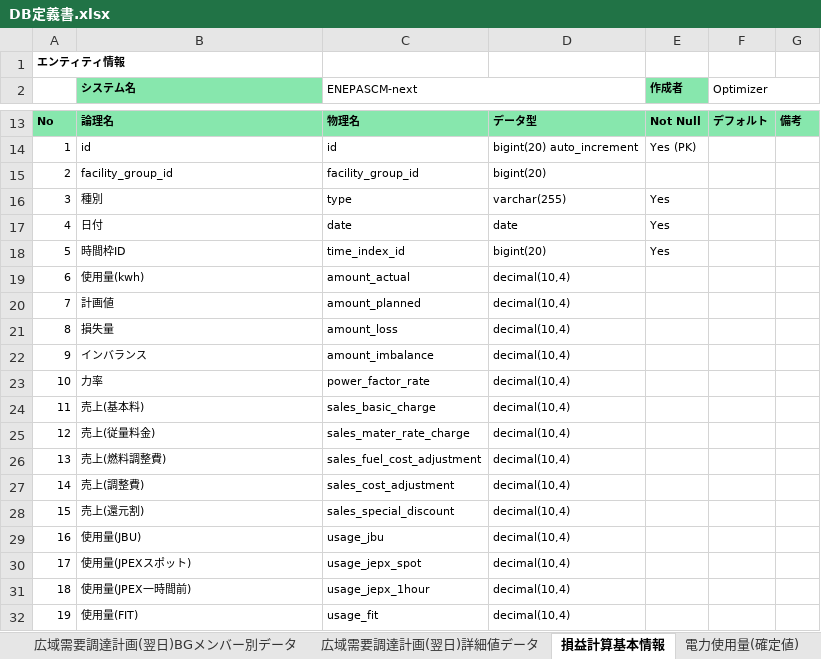
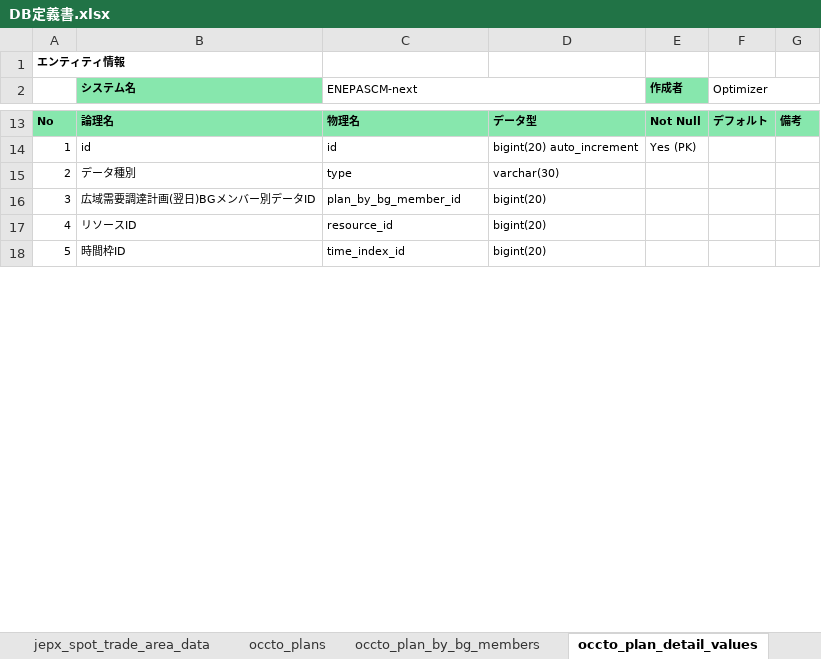
Before and after one commit to legenddam/scmnext, an Excel workbook: documents/entities/DB定義書.xlsx, sheet occto_plan_detail_values, drawn as a sheet; only a part is shown, gaps mark what is left out; values as stored, in another font and other column widths than the file's, no borders; removed rows and columns are numbered as before the commit, all else as after; the diff covers the shown part only; the diff names each change by its address in the sheet, - before the commit and + after, or states it on an @@ line.

```diff
--- a/documents/entities/DB定義書.xlsx (sheet occto_plan_detail_values)
+++ b/documents/entities/DB定義書.xlsx (sheet occto_plan_detail_values)
-sheet tab: 広域需要調達計画(翌日)BGメンバー別データ
+sheet tab: occto_plans
-sheet tab: 広域需要調達計画(翌日)詳細値データ
+sheet tab: occto_plan_by_bg_members
-sheet tab: 損益計算基本情報
+sheet tab: occto_plan_detail_values
-row 15: 2 | facility_group_id | facility_group_id | bigint(20)
-row 16: 3 | 種別 | type | varchar(255) | Yes
-row 17: 4 | 日付 | date | date | Yes
+row 15: 2 | データ種別 | type | varchar(30)
+row 16: 3 | 広域需要調達計画(翌日)BGメンバー別データID | plan_by_bg_member_id | bigint(20)
+row 17: 4 | リソースID | resource_id | bigint(20)
-E18 (作成者): Yes
+E18 (作成者): (empty)
-row 19: 6 | 使用量(kwh) | amount_actual | decimal(10,4)
-row 20: 7 | 計画値 | amount_planned | decimal(10,4)
-row 21: 8 | 損失量 | amount_loss | decimal(10,4)
-row 22: 9 | インバランス | amount_imbalance | decimal(10,4)
-row 23: 10 | 力率 | power_factor_rate | decimal(10,4)
-row 24: 11 | 売上(基本料) | sales_basic_charge | decimal(10,4)
-row 25: 12 | 売上(従量料金) | sales_mater_rate_charge | decimal(10,4)
-row 26: 13 | 売上(燃料調整費) | sales_fuel_cost_adjustment | decimal(10,4)
-row 27: 14 | 売上(調整費) | sales_cost_adjustment | decimal(10,4)
-row 28: 15 | 売上(還元割) | sales_special_discount | decimal(10,4)
-row 29: 16 | 使用量(JBU) | usage_jbu | decimal(10,4)
-row 30: 17 | 使用量(JPEXスポット) | usage_jepx_spot | decimal(10,4)
-row 31: 18 | 使用量(JPEX一時間前) | usage_jepx_1hour | decimal(10,4)
-row 32: 19 | 使用量(FIT) | usage_fit | decimal(10,4)
```
Also changed, not shown: 1 added row, 11 removed rows, 3 edited cells and row numbers in column A elsewhere in this sheet, sheet pl_base_data, sheet district_loss_rates, sheet time_indices, sheet contracts, sheet districts, sheet users, 37 more sheets, other sheet tabs, 12 other files.
